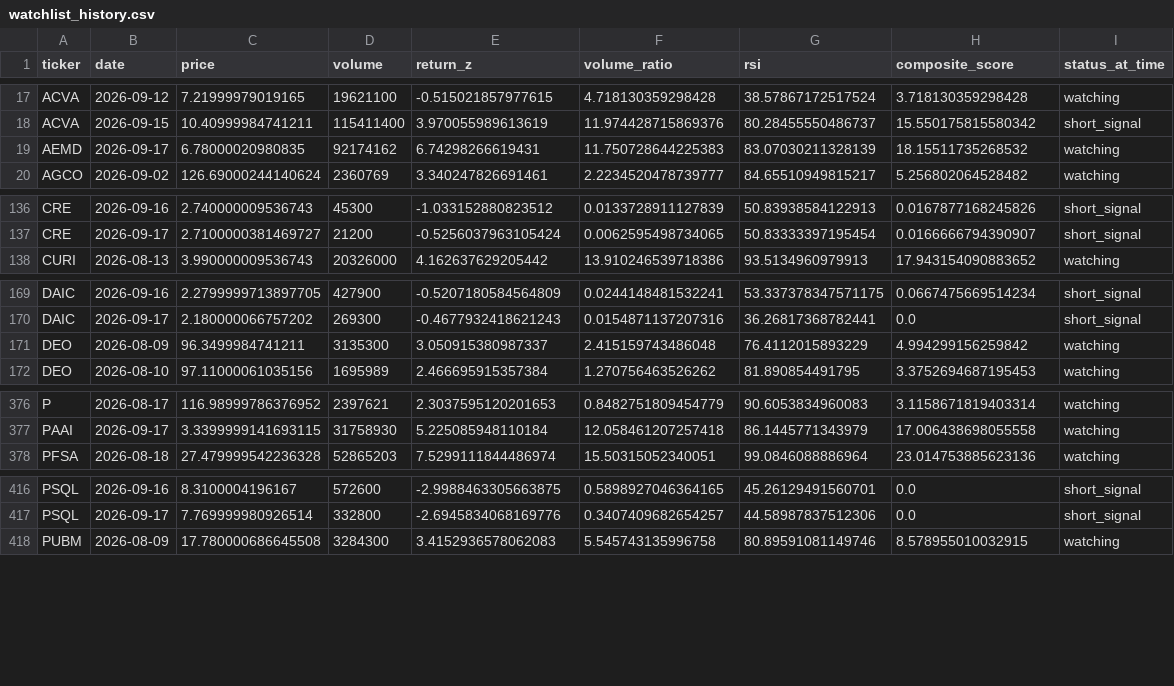
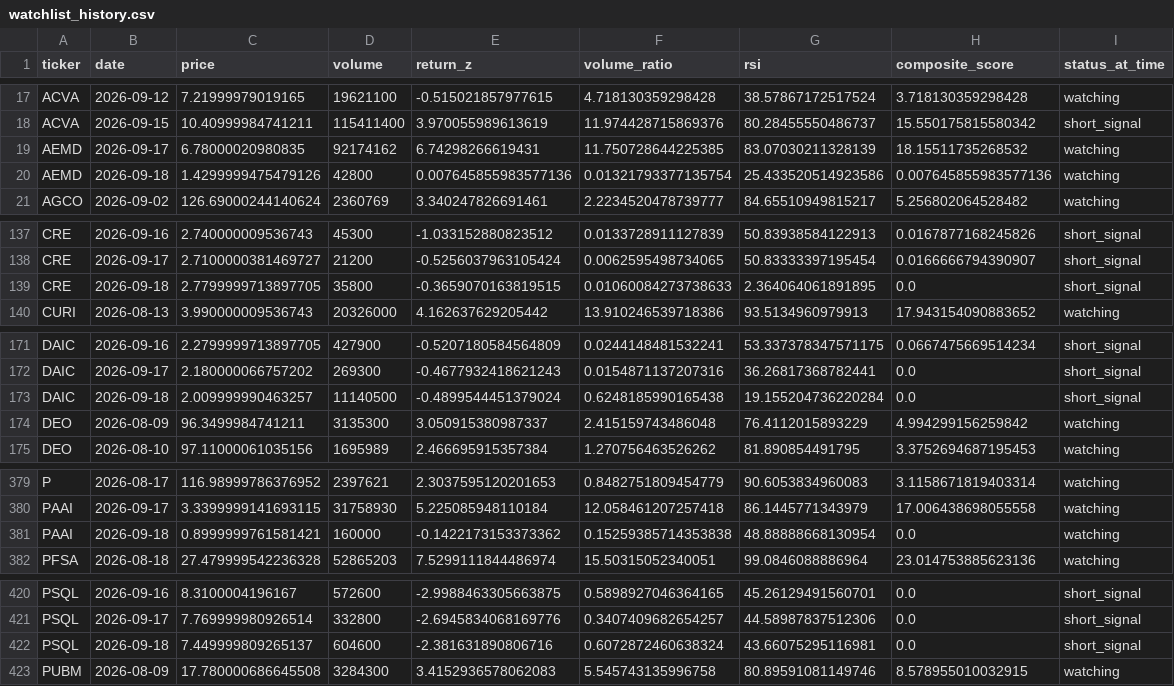
Before and after one commit to kgb1970-gh/stock-crash-tracker, a CSV file: data/watchlist_history.csv, drawn as a sheet; only a part is shown, gaps mark what is left out; the diff covers the shown part only.

```diff
--- a/data/watchlist_history.csv
+++ b/data/watchlist_history.csv
@@ -18,3 +18,4 @@ ACVA,2026-09-12,7.21999979019165,19621100,-0.515021857977615,4.718130359298428,3
 ACVA,2026-09-15,10.40999984741211,115411400,3.970055989613619,11.974428715869376,80.28455550486737,15.550175815580342,short_signal
-AEMD,2026-09-17,6.78000020980835,92174162,6.74298266619431,11.750728644225383,83.07030211328139,18.15511735268532,watching
+AEMD,2026-09-17,6.78000020980835,92174162,6.74298266619431,11.750728644225385,83.07030211328139,18.15511735268532,watching
+AEMD,2026-09-18,1.4299999475479126,42800,0.007645855983577136,0.01321793377135754,25.433520514923586,0.007645855983577136,watching
 AGCO,2026-09-02,126.69000244140624,2360769,3.340247826691461,2.2234520478739777,84.65510949815217,5.256802064528482,watching
@@ -137,2 +138,3 @@ CRE,2026-09-16,2.740000009536743,45300,-1.033152880823512,0.0133728911127839,50.
 CRE,2026-09-17,2.7100000381469727,21200,-0.5256037963105424,0.0062595498734065,50.83333397195454,0.0166666794390907,short_signal
+CRE,2026-09-18,2.7799999713897705,35800,-0.3659070163819515,0.01060084273738633,2.364064061891895,0.0,short_signal
 CURI,2026-08-13,3.990000009536743,20326000,4.162637629205442,13.910246539718386,93.5134960979913,17.943154090883652,watching
@@ -170,2 +172,3 @@ DAIC,2026-09-16,2.2799999713897705,427900,-0.5207180584564809,0.0244148481532241
 DAIC,2026-09-17,2.180000066757202,269300,-0.4677932418621243,0.0154871137207316,36.26817368782441,0.0,short_signal
+DAIC,2026-09-18,2.009999990463257,11140500,-0.4899544451379024,0.6248185990165438,19.155204736220284,0.0,short_signal
 DEO,2026-08-09,96.3499984741211,3135300,3.050915380987337,2.415159743486048,76.4112015893229,4.994299156259842,watching
@@ -377,2 +380,3 @@ P,2026-08-17,116.98999786376952,2397621,2.3037595120201653,0.8482751809454779,90
 PAAI,2026-09-17,3.3399999141693115,31758930,5.225085948110184,12.058461207257418,86.1445771343979,17.006438698055558,watching
+PAAI,2026-09-18,0.8999999761581421,160000,-0.1422173153373362,0.15259385714353838,48.88888668130954,0.0,watching
 PFSA,2026-08-18,27.479999542236328,52865203,7.5299111844486974,15.50315052340051,99.0846088886964,23.014753885623136,watching
@@ -417,2 +421,3 @@ PSQL,2026-09-16,8.3100004196167,572600,-2.9988463305663875,0.5898927046364165,45
 PSQL,2026-09-17,7.769999980926514,332800,-2.6945834068169776,0.3407409682654257,44.58987837512306,0.0,short_signal
+PSQL,2026-09-18,7.449999809265137,604600,-2.381631890806716,0.6072872460638324,43.66075295116981,0.0,short_signal
 PUBM,2026-08-09,17.780000686645508,3284300,3.4152936578062083,5.545743135996758,80.89591081149746,8.578955010032915,watching
```
Also changed, not shown: 3 added rows elsewhere in this file, data/alerts.csv, data/indicators.csv, 2 other files.
